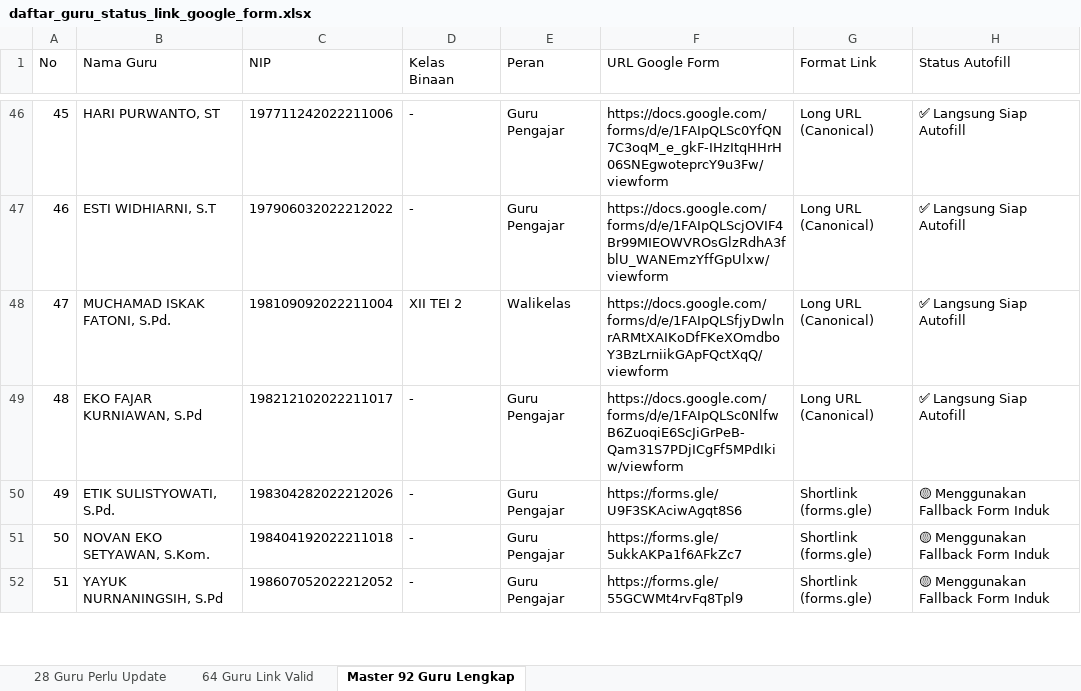
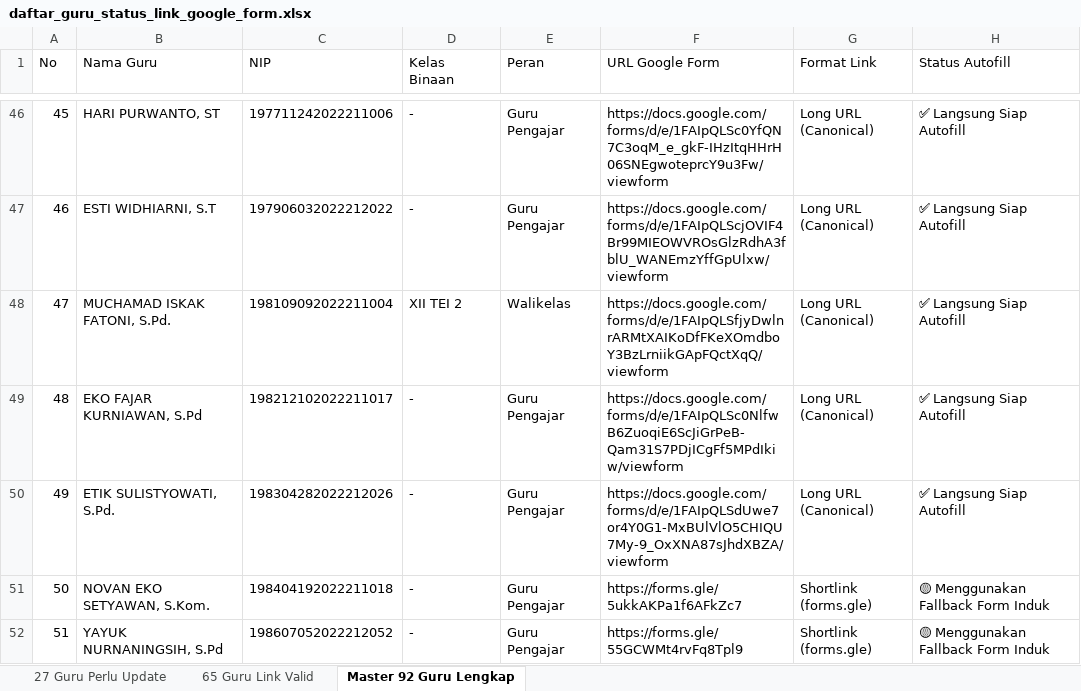
Before and after one commit to iskakfatoni/portalautoform, an Excel workbook: daftar_guru_status_link_google_form.xlsx, sheet Master 92 Guru Lengkap, drawn as a sheet; only a part is shown, gaps mark what is left out; values as stored, in another font and other column widths than the file's, no borders; the diff names each change by its address in the sheet, - before the commit and + after, or states it on an @@ line.

Commit message:
Update ETIK SULISTYOWATI, S.Pd. Google Form URL and update Excel export

```diff
--- a/daftar_guru_status_link_google_form.xlsx (sheet Master 92 Guru Lengkap)
+++ b/daftar_guru_status_link_google_form.xlsx (sheet Master 92 Guru Lengkap)
-sheet tab: 28 Guru Perlu Update
+sheet tab: 27 Guru Perlu Update
-sheet tab: 64 Guru Link Valid
+sheet tab: 65 Guru Link Valid
-F50 (URL Google Form): https://forms.gle/U9F3SKAciwAgqt8S6
+F50 (URL Google Form): https://docs.google.com/forms/d/e/1FAIpQLSdUwe7or4Y0G1-MxBUlVlO5CHIQU7My-9_OxXNA87sJhdXBZA/viewform
-G50 (Format Link): Shortlink (forms.gle)
+G50 (Format Link): Long URL (Canonical)
-H50 (Status Autofill): 🟡 Menggunakan Fallback Form Induk
+H50 (Status Autofill): ✅ Langsung Siap Autofill
```
Also changed, not shown: sheet 27 Guru Perlu Update, sheet 65 Guru Link Valid, 1 other file.
